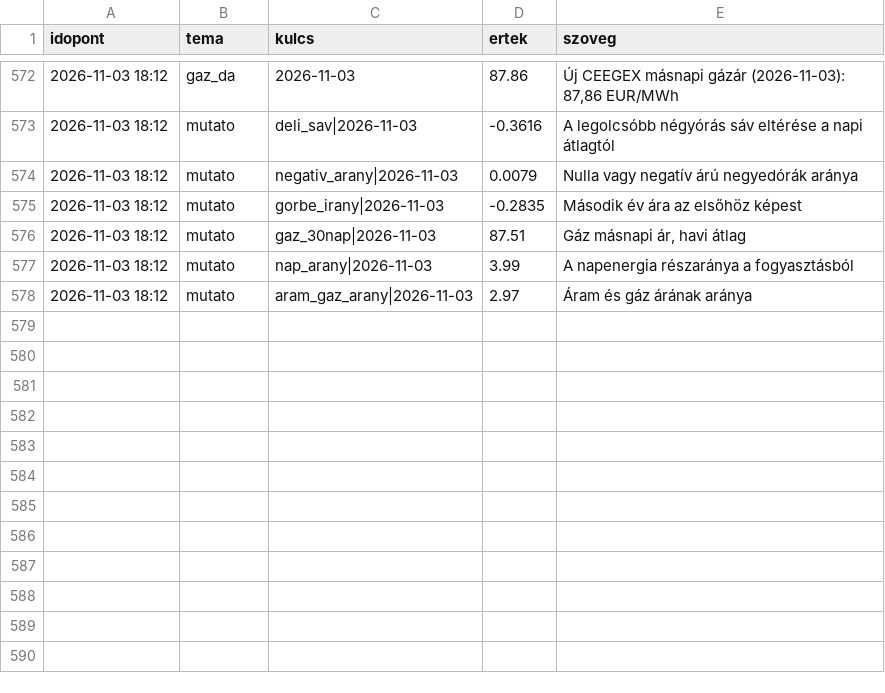
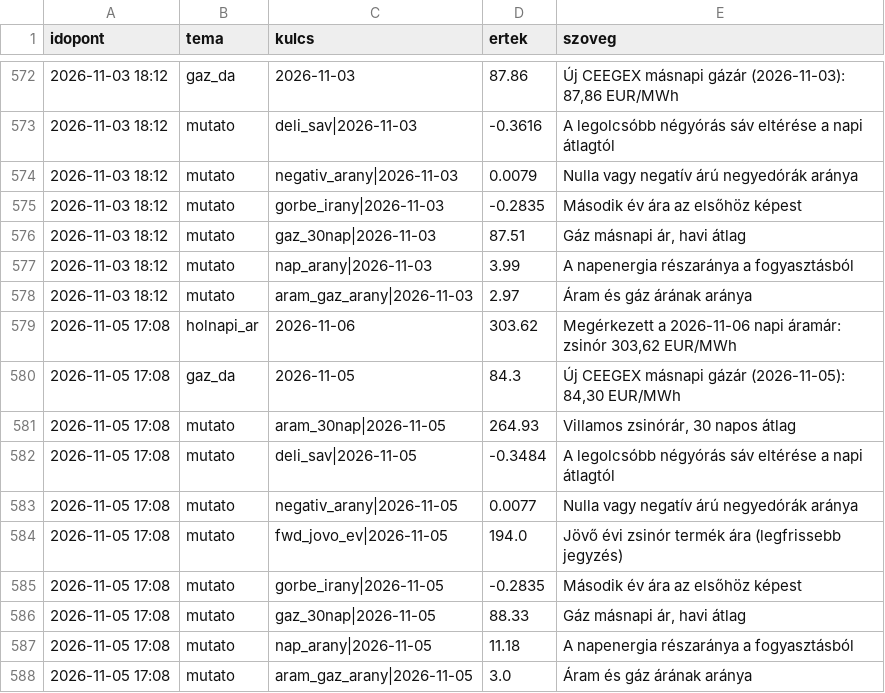
Before and after one commit to lostenergy/energiaar-figyelo, a CSV file: data/megfigyelesek.csv, drawn as a sheet; only a part is shown, gaps mark what is left out.

Commit message:
Adatfrissítés 2026-11-05 17:08

```diff
--- a/data/megfigyelesek.csv
+++ b/data/megfigyelesek.csv
@@ -578 +578,11 @@ idopont,tema,kulcs,ertek,szoveg
 2026-11-03 18:12,mutato,aram_gaz_arany|2026-11-03,2.97,Áram és gáz árának aránya
+2026-11-05 17:08,holnapi_ar,2026-11-06,303.62,"Megérkezett a 2026-11-06 napi áramár: zsinór 303,62 EUR/MWh"
+2026-11-05 17:08,gaz_da,2026-11-05,84.3,"Új CEEGEX másnapi gázár (2026-11-05): 84,30 EUR/MWh"
+2026-11-05 17:08,mutato,aram_30nap|2026-11-05,264.93,"Villamos zsinórár, 30 napos átlag"
+2026-11-05 17:08,mutato,deli_sav|2026-11-05,-0.3484,A legolcsóbb négyórás sáv eltérése a napi átlagtól
+2026-11-05 17:08,mutato,negativ_arany|2026-11-05,0.0077,Nulla vagy negatív árú negyedórák aránya
+2026-11-05 17:08,mutato,fwd_jovo_ev|2026-11-05,194.0,Jövő évi zsinór termék ára (legfrissebb jegyzés)
+2026-11-05 17:08,mutato,gorbe_irany|2026-11-05,-0.2835,Második év ára az elsőhöz képest
+2026-11-05 17:08,mutato,gaz_30nap|2026-11-05,88.33,"Gáz másnapi ár, havi átlag"
+2026-11-05 17:08,mutato,nap_arany|2026-11-05,11.18,A napenergia részaránya a fogyasztásból
+2026-11-05 17:08,mutato,aram_gaz_arany|2026-11-05,3.0,Áram és gáz árának aránya
```
